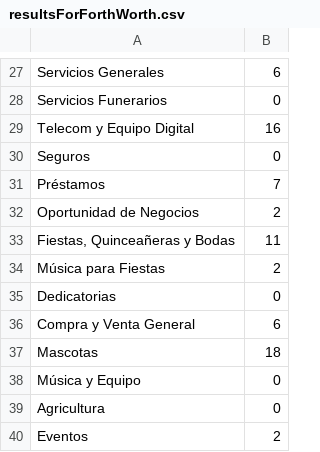
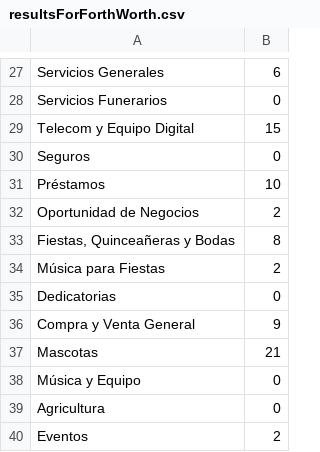
Before and after one commit to cacheflow/DataForCitiesNoWhiteSpace, a CSV file: FortWorth/resultsForForthWorth.csv, drawn as a sheet; only a part is shown, gaps mark what is left out; the diff covers the shown part only.

```diff
--- a/FortWorth/resultsForForthWorth.csv
+++ b/FortWorth/resultsForForthWorth.csv
@@ -123,5 +29 @@
-"
-                                Telecom y Equipo Digital
-
-
-                            ",16
+Telecom y Equipo Digital,15
@@ -133,5 +31 @@
-"
-                                Préstamos
-
-
-                            ",7
+Préstamos,10
@@ -143,5 +33 @@
-"
-                                Fiestas, Quinceañeras y Bodas
-
-
-                            ",11
+"Fiestas, Quinceañeras y Bodas",8
@@ -158,10 +36,2 @@
-"
-                                Compra y Venta General
-
-
-                            ",6
-"
-                                Mascotas
-
-
-                            ",18
+Compra y Venta General,9
+Mascotas,21
```
Also changed, not shown: 17 edited cells elsewhere in this file, LasVegas/resultsForLasVegas.csv, 32 other files.
